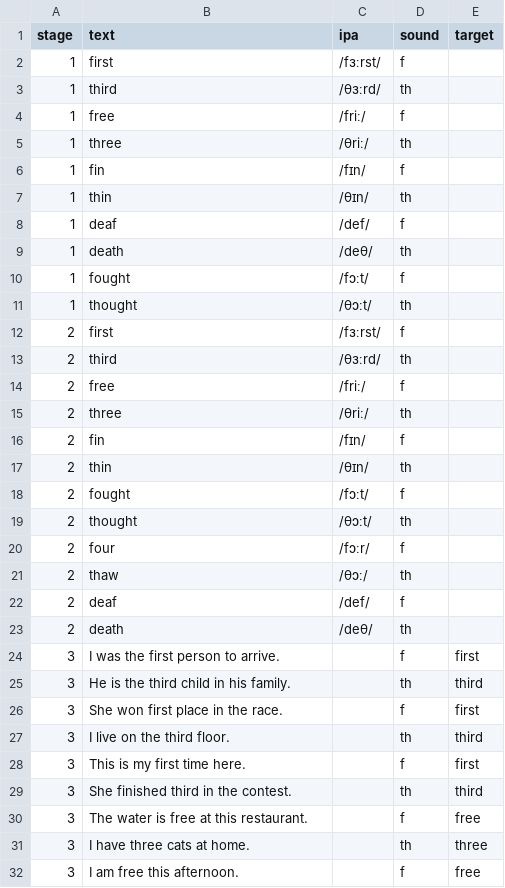
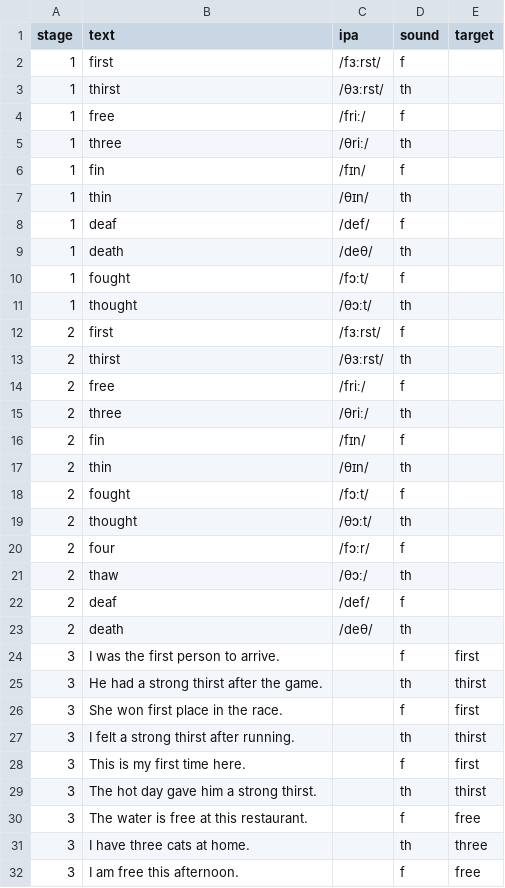
Before and after one commit to hkftwe/listening-trainers, a CSV file: data/f-th.csv, drawn as a sheet; only a part is shown.

Commit message:
f-th: first/third 非最小對→first/thirst（third→thirst，去 /s/ 混淆）

```diff
--- a/data/f-th.csv
+++ b/data/f-th.csv
@@ -2,3 +2,3 @@ stage,text,ipa,sound,target
 1,first,/fɜːrst/,f,
-1,third,/θɜːrd/,th,
+1,thirst,/θɜːrst/,th,
 1,free,/friː/,f,
@@ -12,3 +12,3 @@ stage,text,ipa,sound,target
 2,first,/fɜːrst/,f,
-2,third,/θɜːrd/,th,
+2,thirst,/θɜːrst/,th,
 2,free,/friː/,f,
@@ -24,7 +24,7 @@ stage,text,ipa,sound,target
 3,I was the first person to arrive.,,f,first
-3,He is the third child in his family.,,th,third
+3,He had a strong thirst after the game.,,th,thirst
 3,She won first place in the race.,,f,first
-3,I live on the third floor.,,th,third
+3,I felt a strong thirst after running.,,th,thirst
 3,This is my first time here.,,f,first
-3,She finished third in the contest.,,th,third
+3,The hot day gave him a strong thirst.,,th,thirst
 3,The water is free at this restaurant.,,f,free
```
Also changed, not shown: 3 other files.
